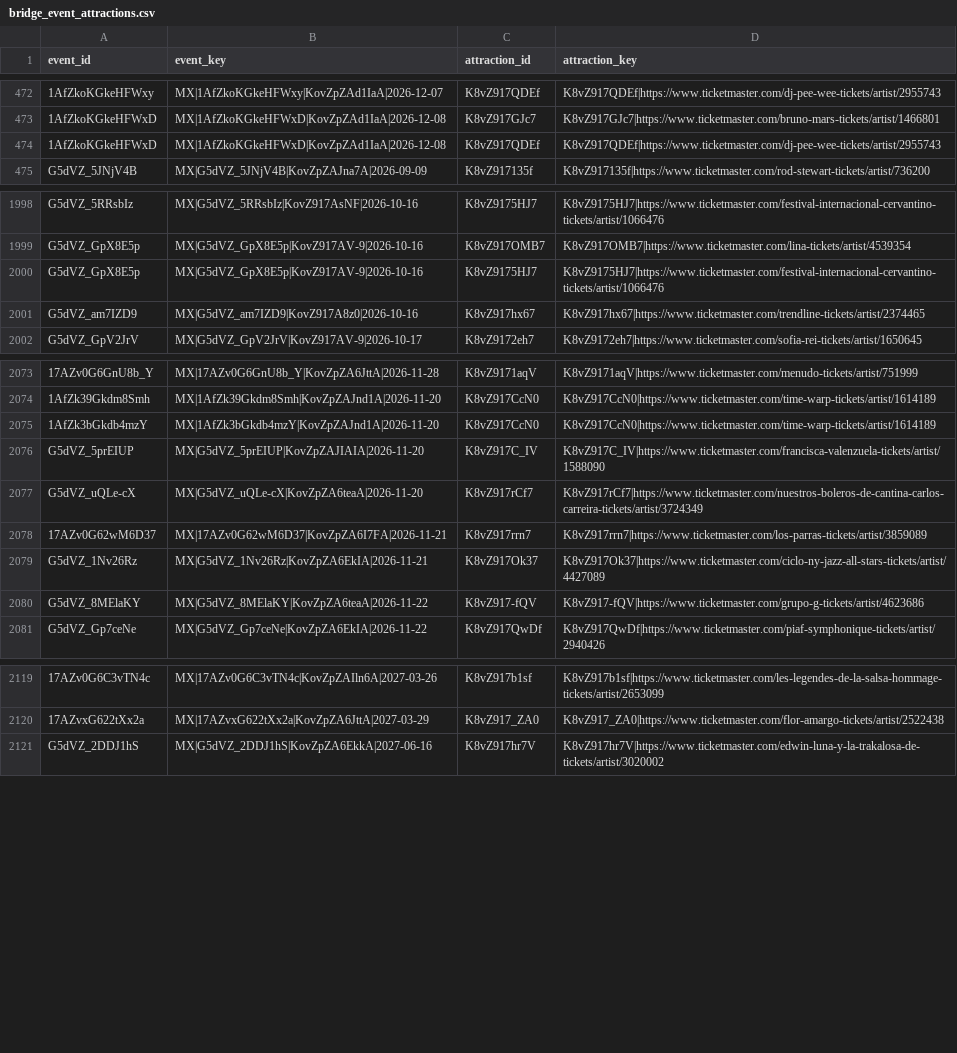
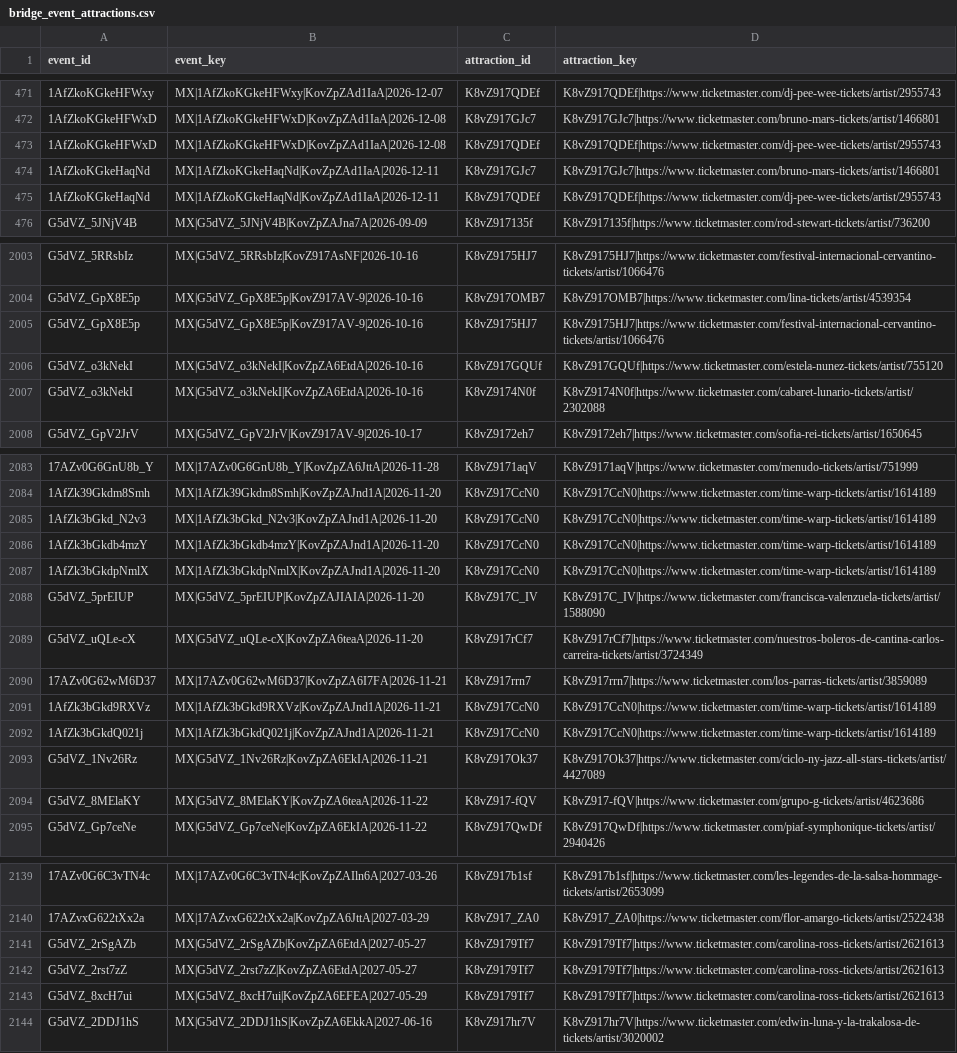
Before and after one commit to DavidCastilloSKT/analisis-oferta-musical-mexico-ticketmaster, a CSV file: data/processed/enriched_latam/bridge_event_attractions.csv, drawn as a sheet; only a part is shown, gaps mark what is left out; removed rows and columns are numbered as before the commit, all else as after; the diff covers the shown part only; the diff names each change by its address in the sheet, - before the commit and + after, or states it on an @@ line.

```diff
--- a/data/processed/enriched_latam/bridge_event_attractions.csv
+++ b/data/processed/enriched_latam/bridge_event_attractions.csv
+row 474: 1AfZkoKGkeHaqNd | MX|1AfZkoKGkeHaqNd|KovZpZAd1IaA|2026-12-11 | K8vZ917GJc7 | K8vZ917GJc7|https://www.ticketmaster.com/bruno-mars-tickets/artist/1466801
+row 475: 1AfZkoKGkeHaqNd | MX|1AfZkoKGkeHaqNd|KovZpZAd1IaA|2026-12-11 | K8vZ917QDEf | K8vZ917QDEf|https://www.ticketmaster.com/dj-pee-wee-tickets/artist/2955743
-row 2001: G5dVZ_am7IZD9 | MX|G5dVZ_am7IZD9|KovZ917A8z0|2026-10-16 | K8vZ917hx67 | K8vZ917hx67|https://www.ticketmaster.com/trendline-tickets/artist/2374465
+row 2006: G5dVZ_o3kNekI | MX|G5dVZ_o3kNekI|KovZpZA6EtdA|2026-10-16 | K8vZ917GQUf | K8vZ917GQUf|https://www.ticketmaster.com/estela-nunez-tickets/artist/755120
+row 2007: G5dVZ_o3kNekI | MX|G5dVZ_o3kNekI|KovZpZA6EtdA|2026-10-16 | K8vZ9174N0f | K8vZ9174N0f|https://www.ticketmaster.com/cabaret-lunario-tickets/artist/2302088
+row 2085: 1AfZk3bGkd_N2v3 | MX|1AfZk3bGkd_N2v3|KovZpZAJnd1A|2026-11-20 | K8vZ917CcN0 | K8vZ917CcN0|https://www.ticketmaster.com/time-warp-tickets/artist/1614189
+row 2087: 1AfZk3bGkdpNmlX | MX|1AfZk3bGkdpNmlX|KovZpZAJnd1A|2026-11-20 | K8vZ917CcN0 | K8vZ917CcN0|https://www.ticketmaster.com/time-warp-tickets/artist/1614189
+row 2091: 1AfZk3bGkd9RXVz | MX|1AfZk3bGkd9RXVz|KovZpZAJnd1A|2026-11-21 | K8vZ917CcN0 | K8vZ917CcN0|https://www.ticketmaster.com/time-warp-tickets/artist/1614189
+row 2092: 1AfZk3bGkdQ021j | MX|1AfZk3bGkdQ021j|KovZpZAJnd1A|2026-11-21 | K8vZ917CcN0 | K8vZ917CcN0|https://www.ticketmaster.com/time-warp-tickets/artist/1614189
+row 2141: G5dVZ_2rSgAZb | MX|G5dVZ_2rSgAZb|KovZpZA6EtdA|2027-05-27 | K8vZ9179Tf7 | K8vZ9179Tf7|https://www.ticketmaster.com/carolina-ross-tickets/artist/2621613
+row 2142: G5dVZ_2rst7zZ | MX|G5dVZ_2rst7zZ|KovZpZA6EtdA|2027-05-27 | K8vZ9179Tf7 | K8vZ9179Tf7|https://www.ticketmaster.com/carolina-ross-tickets/artist/2621613
+row 2143: G5dVZ_8xcH7ui | MX|G5dVZ_8xcH7ui|KovZpZA6EFEA|2027-05-29 | K8vZ9179Tf7 | K8vZ9179Tf7|https://www.ticketmaster.com/carolina-ross-tickets/artist/2621613
```
Also changed, not shown: 20 added rows, 7 removed rows and 43 moved rows elsewhere in this file, data/processed/enriched_latam/dim_attractions.csv, data/processed/enriched_latam/dim_venues.csv, 2 other files.
